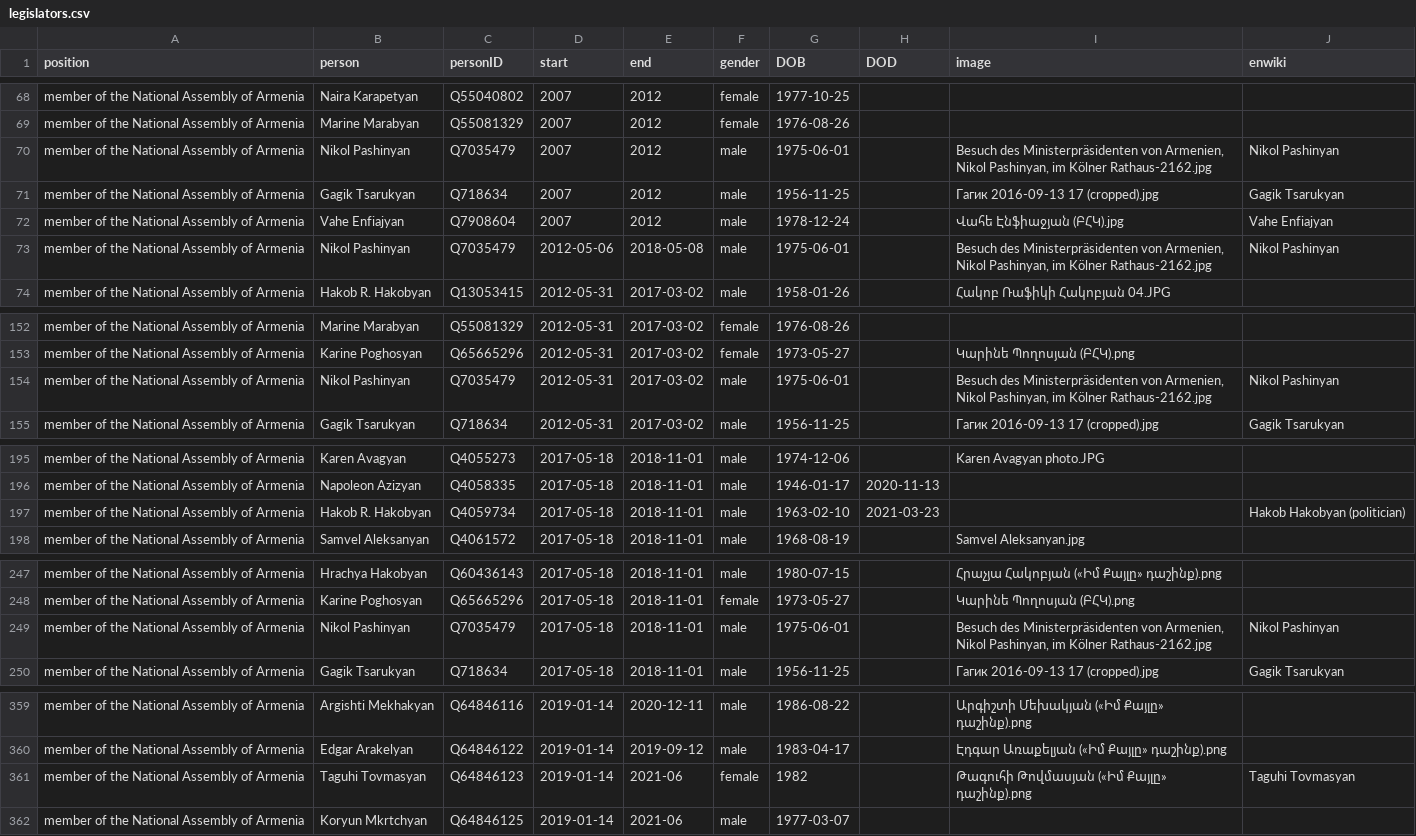
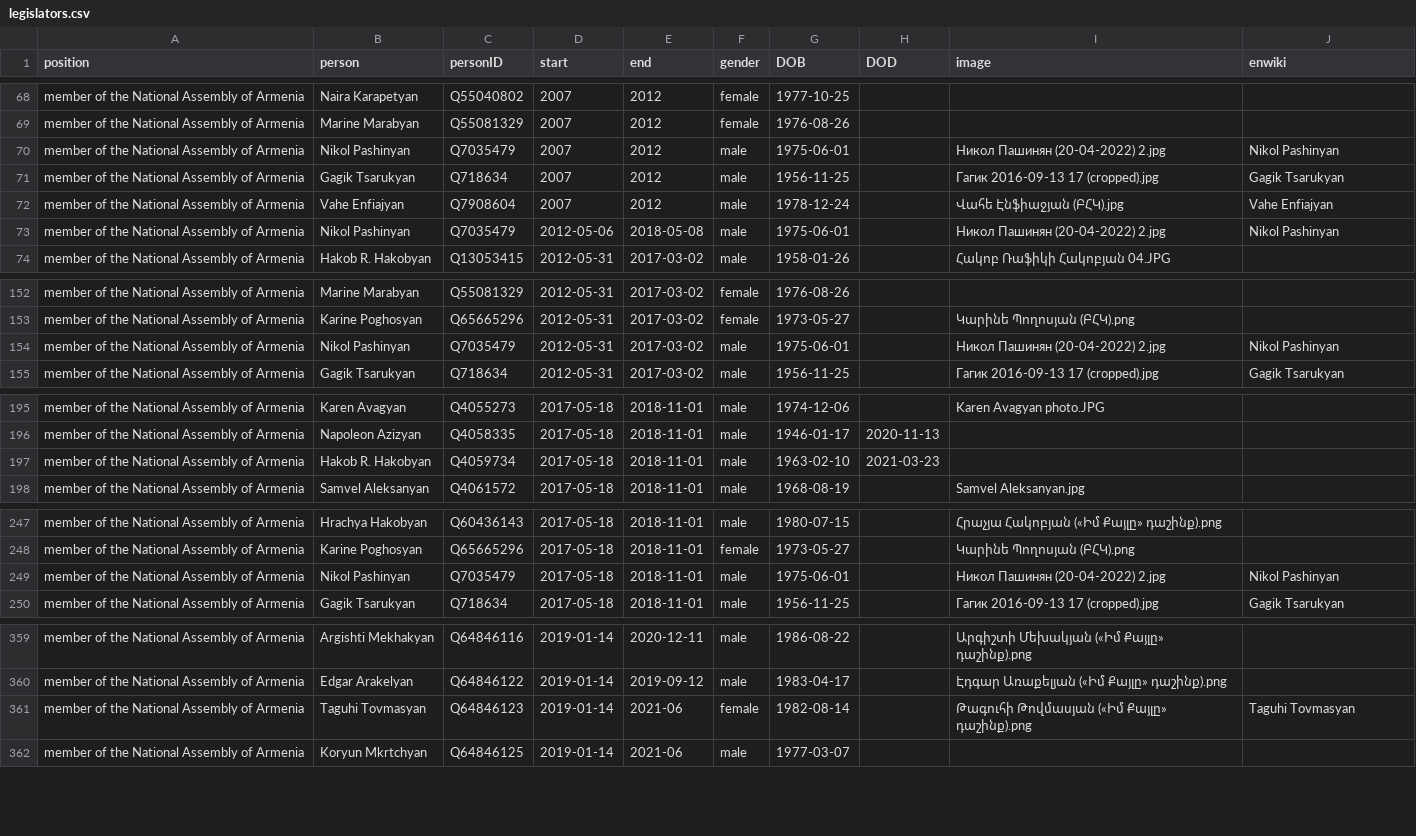
Before and after one commit to every-politician-scrapers/armenia-ministers, a CSV file: html/legislators.csv, drawn as a sheet; only a part is shown, gaps mark what is left out; the diff covers the shown part only.

```diff
--- a/html/legislators.csv
+++ b/html/legislators.csv
@@ -69,6 +69,6 @@ member of the National Assembly of Armenia,Naira Karapetyan,Q55040802,2007,2012,
 member of the National Assembly of Armenia,Marine Marabyan,Q55081329,2007,2012,female,1976-08-26,,,
-member of the National Assembly of Armenia,Nikol Pashinyan,Q7035479,2007,2012,male,1975-06-01,,"Besuch des Ministerpräsidenten von Armenien, Nikol Pashinyan, im Kölner Rathaus-2162.jpg",Nikol Pashinyan
+member of the National Assembly of Armenia,Nikol Pashinyan,Q7035479,2007,2012,male,1975-06-01,,Никол Пашинян (20-04-2022) 2.jpg,Nikol Pashinyan
 member of the National Assembly of Armenia,Gagik Tsarukyan,Q718634,2007,2012,male,1956-11-25,,Гагик 2016-09-13 17 (cropped).jpg,Gagik Tsarukyan
 member of the National Assembly of Armenia,Vahe Enfiajyan,Q7908604,2007,2012,male,1978-12-24,,Վահե Էնֆիաջյան (ԲՀԿ).jpg,Vahe Enfiajyan
-member of the National Assembly of Armenia,Nikol Pashinyan,Q7035479,2012-05-06,2018-05-08,male,1975-06-01,,"Besuch des Ministerpräsidenten von Armenien, Nikol Pashinyan, im Kölner Rathaus-2162.jpg",Nikol Pashinyan
+member of the National Assembly of Armenia,Nikol Pashinyan,Q7035479,2012-05-06,2018-05-08,male,1975-06-01,,Никол Пашинян (20-04-2022) 2.jpg,Nikol Pashinyan
 member of the National Assembly of Armenia,Hakob R. Hakobyan,Q13053415,2012-05-31,2017-03-02,male,1958-01-26,,Հակոբ Ռաֆիկի Հակոբյան 04.JPG,
@@ -153,3 +153,3 @@ member of the National Assembly of Armenia,Marine Marabyan,Q55081329,2012-05-31,
 member of the National Assembly of Armenia,Karine Poghosyan,Q65665296,2012-05-31,2017-03-02,female,1973-05-27,,Կարինե Պողոսյան (ԲՀԿ).png,
-member of the National Assembly of Armenia,Nikol Pashinyan,Q7035479,2012-05-31,2017-03-02,male,1975-06-01,,"Besuch des Ministerpräsidenten von Armenien, Nikol Pashinyan, im Kölner Rathaus-2162.jpg",Nikol Pashinyan
+member of the National Assembly of Armenia,Nikol Pashinyan,Q7035479,2012-05-31,2017-03-02,male,1975-06-01,,Никол Пашинян (20-04-2022) 2.jpg,Nikol Pashinyan
 member of the National Assembly of Armenia,Gagik Tsarukyan,Q718634,2012-05-31,2017-03-02,male,1956-11-25,,Гагик 2016-09-13 17 (cropped).jpg,Gagik Tsarukyan
@@ -196,3 +196,3 @@ member of the National Assembly of Armenia,Karen Avagyan,Q4055273,2017-05-18,201
 member of the National Assembly of Armenia,Napoleon Azizyan,Q4058335,2017-05-18,2018-11-01,male,1946-01-17,2020-11-13,,
-member of the National Assembly of Armenia,Hakob R. Hakobyan,Q4059734,2017-05-18,2018-11-01,male,1963-02-10,2021-03-23,,Hakob Hakobyan (politician)
+member of the National Assembly of Armenia,Hakob R. Hakobyan,Q4059734,2017-05-18,2018-11-01,male,1963-02-10,2021-03-23,,
 member of the National Assembly of Armenia,Samvel Aleksanyan,Q4061572,2017-05-18,2018-11-01,male,1968-08-19,,Samvel Aleksanyan.jpg,
@@ -248,3 +248,3 @@ member of the National Assembly of Armenia,Hrachya Hakobyan,Q60436143,2017-05-18
 member of the National Assembly of Armenia,Karine Poghosyan,Q65665296,2017-05-18,2018-11-01,female,1973-05-27,,Կարինե Պողոսյան (ԲՀԿ).png,
-member of the National Assembly of Armenia,Nikol Pashinyan,Q7035479,2017-05-18,2018-11-01,male,1975-06-01,,"Besuch des Ministerpräsidenten von Armenien, Nikol Pashinyan, im Kölner Rathaus-2162.jpg",Nikol Pashinyan
+member of the National Assembly of Armenia,Nikol Pashinyan,Q7035479,2017-05-18,2018-11-01,male,1975-06-01,,Никол Пашинян (20-04-2022) 2.jpg,Nikol Pashinyan
 member of the National Assembly of Armenia,Gagik Tsarukyan,Q718634,2017-05-18,2018-11-01,male,1956-11-25,,Гагик 2016-09-13 17 (cropped).jpg,Gagik Tsarukyan
@@ -360,3 +360,3 @@ member of the National Assembly of Armenia,Argishti Mekhakyan,Q64846116,2019-01-
 member of the National Assembly of Armenia,Edgar Arakelyan,Q64846122,2019-01-14,2019-09-12,male,1983-04-17,,Էդգար Առաքելյան («Իմ Քայլը» դաշինք).png,
-member of the National Assembly of Armenia,Taguhi Tovmasyan,Q64846123,2019-01-14,2021-06,female,1982,,Թագուհի Թովմասյան («Իմ Քայլը» դաշինք).png,Taguhi Tovmasyan
+member of the National Assembly of Armenia,Taguhi Tovmasyan,Q64846123,2019-01-14,2021-06,female,1982-08-14,,Թագուհի Թովմասյան («Իմ Քայլը» դաշինք).png,Taguhi Tovmasyan
 member of the National Assembly of Armenia,Koryun Mkrtchyan,Q64846125,2019-01-14,2021-06,male,1977-03-07,,,
```
Also changed, not shown: 1 edited cell elsewhere in this file, html/current.csv, html/holders21.csv.
